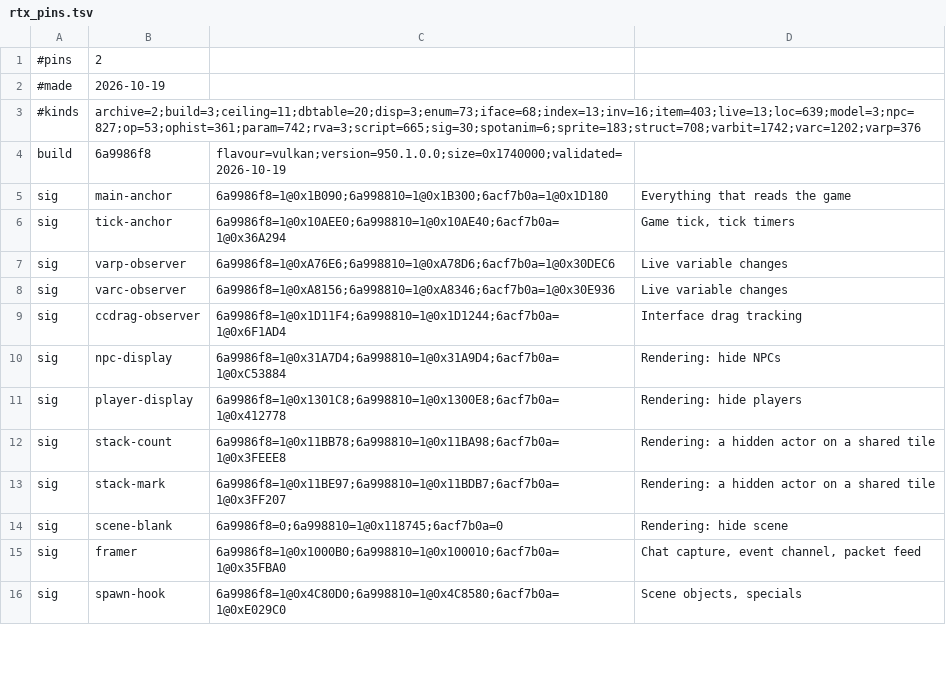
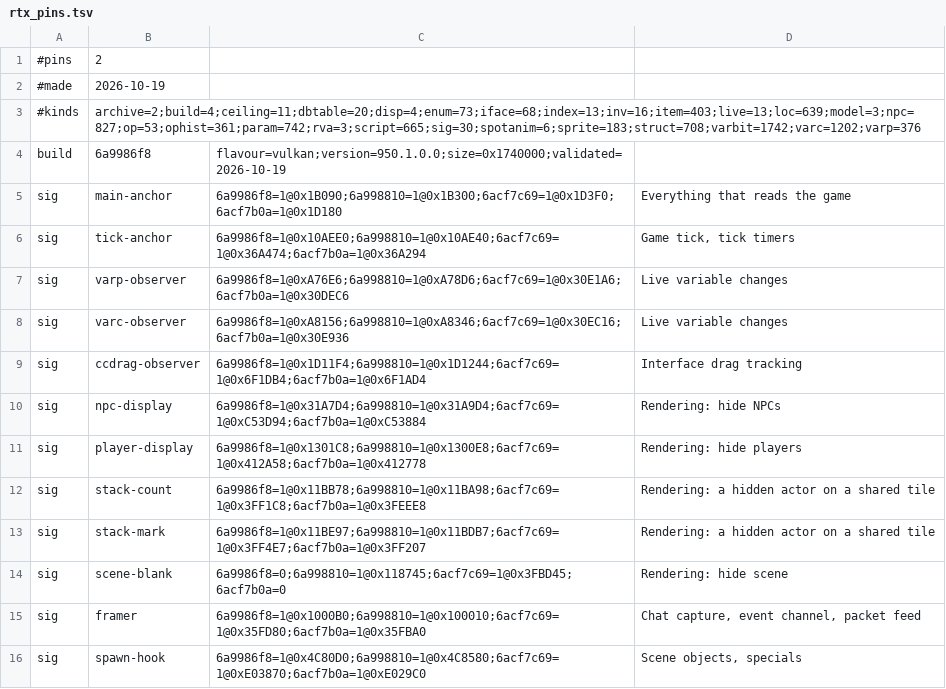
Before and after one commit to goldgolem624/RuneTools, a TSV file: ui-assets/rtx_pins.tsv, drawn as a sheet; only a part is shown; the diff covers the shown part only.

Commit message:
OpenGL 951-1 client validated (scene blank attaches, pinned and recorded); engine operation names cover the handlers 951-1 changed on a PC without a script export (CC_SETHIDE, IF_SETHIDE, DBQUERY_EXECUTE_COUNT, map loading), the name table built on the shipped one with --op-prints --base; compiled fallbacks follow the 951-1 client; a cache archive the game has not downloaded again since the update is reported as such, not as a layout change

```diff
--- a/ui-assets/rtx_pins.tsv
+++ b/ui-assets/rtx_pins.tsv
@@ -2,15 +2,15 @@
 #made	2026-10-19	
-#kinds	archive=2;build=3;ceiling=11;dbtable=20;disp=3;enum=73;iface=68;index=13;inv=16;item=403;live=13;loc=639;model=3;npc=827;op=53;ophist=361;param=742;rva=3;script=665;sig=30;spotanim=6;sprite=183;struct=708;varbit=1742;varc=1202;varp=376
+#kinds	archive=2;build=4;ceiling=11;dbtable=20;disp=4;enum=73;iface=68;index=13;inv=16;item=403;live=13;loc=639;model=3;npc=827;op=53;ophist=361;param=742;rva=3;script=665;sig=30;spotanim=6;sprite=183;struct=708;varbit=1742;varc=1202;varp=376
 build	6a9986f8	flavour=vulkan;version=950.1.0.0;size=0x1740000;validated=2026-10-19	
-sig	main-anchor	6a9986f8=1@0x1B090;6a998810=1@0x1B300;6acf7b0a=1@0x1D180	Everything that reads the game
-sig	tick-anchor	6a9986f8=1@0x10AEE0;6a998810=1@0x10AE40;6acf7b0a=1@0x36A294	Game tick, tick timers
-sig	varp-observer	6a9986f8=1@0xA76E6;6a998810=1@0xA78D6;6acf7b0a=1@0x30DEC6	Live variable changes
-sig	varc-observer	6a9986f8=1@0xA8156;6a998810=1@0xA8346;6acf7b0a=1@0x30E936	Live variable changes
-sig	ccdrag-observer	6a9986f8=1@0x1D11F4;6a998810=1@0x1D1244;6acf7b0a=1@0x6F1AD4	Interface drag tracking
-sig	npc-display	6a9986f8=1@0x31A7D4;6a998810=1@0x31A9D4;6acf7b0a=1@0xC53884	Rendering: hide NPCs
-sig	player-display	6a9986f8=1@0x1301C8;6a998810=1@0x1300E8;6acf7b0a=1@0x412778	Rendering: hide players
-sig	stack-count	6a9986f8=1@0x11BB78;6a998810=1@0x11BA98;6acf7b0a=1@0x3FEEE8	Rendering: a hidden actor on a shared tile
-sig	stack-mark	6a9986f8=1@0x11BE97;6a998810=1@0x11BDB7;6acf7b0a=1@0x3FF207	Rendering: a hidden actor on a shared tile
-sig	scene-blank	6a9986f8=0;6a998810=1@0x118745;6acf7b0a=0	Rendering: hide scene
-sig	framer	6a9986f8=1@0x1000B0;6a998810=1@0x100010;6acf7b0a=1@0x35FBA0	Chat capture, event channel, packet feed
-sig	spawn-hook	6a9986f8=1@0x4C80D0;6a998810=1@0x4C8580;6acf7b0a=1@0xE029C0	Scene objects, specials
+sig	main-anchor	6a9986f8=1@0x1B090;6a998810=1@0x1B300;6acf7c69=1@0x1D3F0;6acf7b0a=1@0x1D180	Everything that reads the game
+sig	tick-anchor	6a9986f8=1@0x10AEE0;6a998810=1@0x10AE40;6acf7c69=1@0x36A474;6acf7b0a=1@0x36A294	Game tick, tick timers
+sig	varp-observer	6a9986f8=1@0xA76E6;6a998810=1@0xA78D6;6acf7c69=1@0x30E1A6;6acf7b0a=1@0x30DEC6	Live variable changes
+sig	varc-observer	6a9986f8=1@0xA8156;6a998810=1@0xA8346;6acf7c69=1@0x30EC16;6acf7b0a=1@0x30E936	Live variable changes
+sig	ccdrag-observer	6a9986f8=1@0x1D11F4;6a998810=1@0x1D1244;6acf7c69=1@0x6F1DB4;6acf7b0a=1@0x6F1AD4	Interface drag tracking
+sig	npc-display	6a9986f8=1@0x31A7D4;6a998810=1@0x31A9D4;6acf7c69=1@0xC53D94;6acf7b0a=1@0xC53884	Rendering: hide NPCs
+sig	player-display	6a9986f8=1@0x1301C8;6a998810=1@0x1300E8;6acf7c69=1@0x412A58;6acf7b0a=1@0x412778	Rendering: hide players
+sig	stack-count	6a9986f8=1@0x11BB78;6a998810=1@0x11BA98;6acf7c69=1@0x3FF1C8;6acf7b0a=1@0x3FEEE8	Rendering: a hidden actor on a shared tile
+sig	stack-mark	6a9986f8=1@0x11BE97;6a998810=1@0x11BDB7;6acf7c69=1@0x3FF4E7;6acf7b0a=1@0x3FF207	Rendering: a hidden actor on a shared tile
+sig	scene-blank	6a9986f8=0;6a998810=1@0x118745;6acf7c69=1@0x3FBD45;6acf7b0a=0	Rendering: hide scene
+sig	framer	6a9986f8=1@0x1000B0;6a998810=1@0x100010;6acf7c69=1@0x35FD80;6acf7b0a=1@0x35FBA0	Chat capture, event channel, packet feed
+sig	spawn-hook	6a9986f8=1@0x4C80D0;6a998810=1@0x4C8580;6acf7c69=1@0xE03870;6acf7b0a=1@0xE029C0	Scene objects, specials
```
Also changed, not shown: 2 added rows and 72 edited cells elsewhere in this file, 24 other files.
